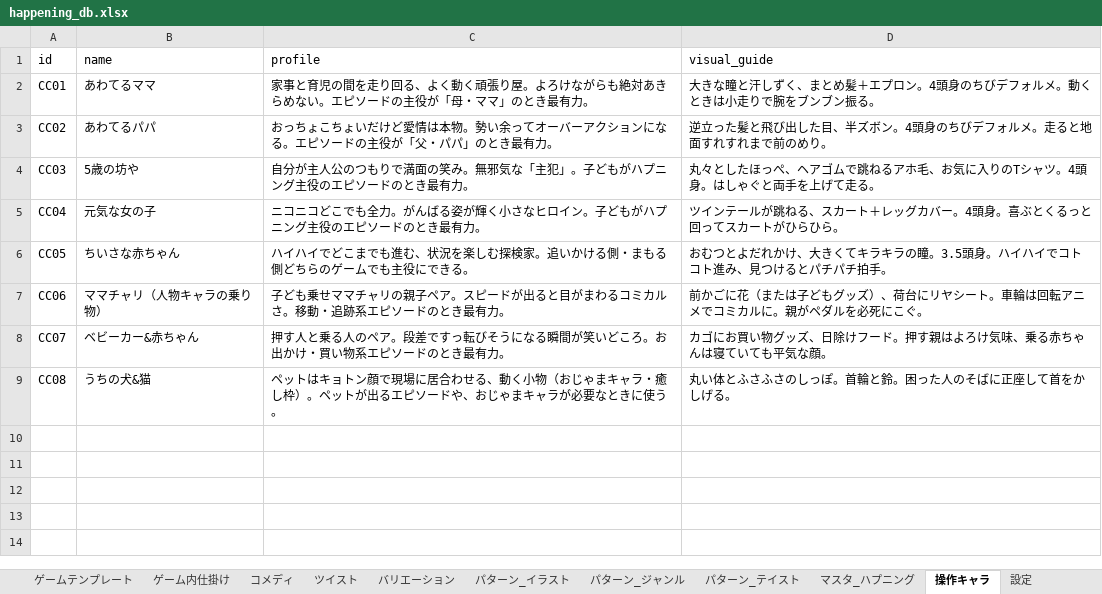
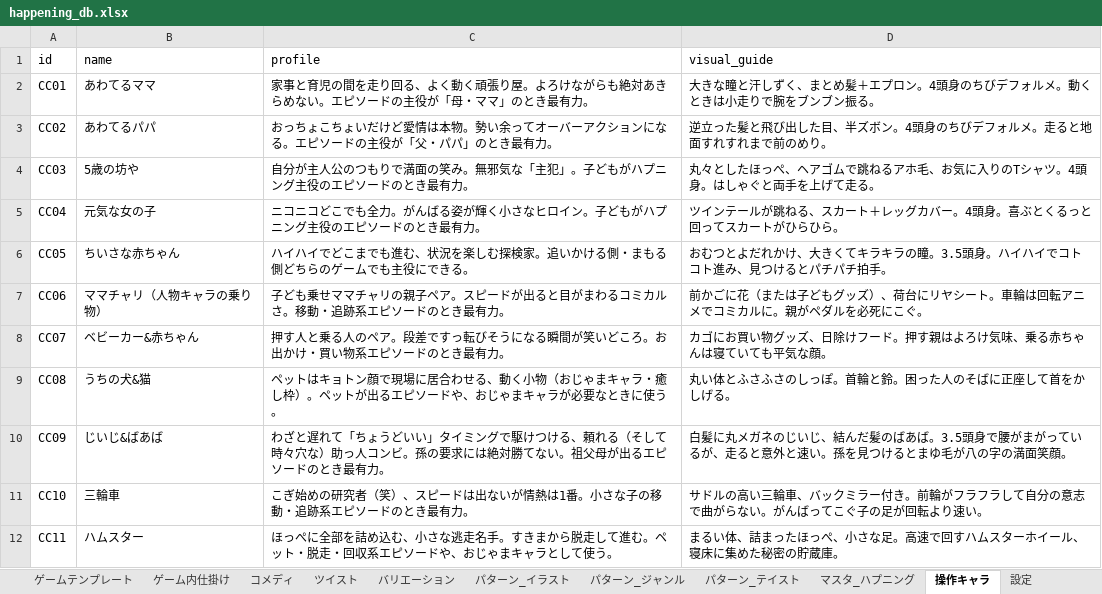
Before and after one commit to odatid/happening-progen, an Excel workbook: happening_db.xlsx, sheet 操作キャラ, drawn as a sheet; values as stored, in another font and other column widths than the file's, no borders; the diff names each change by its address in the sheet, - before the commit and + after, or states it on an @@ line.

Commit message:
操作キャラにじいじばあば/三輪車/ハムスターを追加(CC09-CC11)し、本文連動スコアリング対象に

```diff
--- a/happening_db.xlsx (sheet 操作キャラ)
+++ b/happening_db.xlsx (sheet 操作キャラ)
+row 10: CC09 | じいじ&ばあば | わざと遅れて「ちょうどいい」タイミングで駆けつける、頼れる（そして時々穴な）助っ人コンビ。孫の要求には絶対勝てない。祖父母が出るエピソードのとき最有力。 | 白髪に丸メガネのじいじ、結んだ髪のばあば。3.5頭身で腰がまがっているが、走ると意外と速い。孫を見つけるとまゆ毛が八の字の満面笑顔。
+row 11: CC10 | 三輪車 | こぎ始めの研究者（笑）、スピードは出ないが情熱は1番。小さな子の移動・追跡系エピソードのとき最有力。 | サドルの高い三輪車、バックミラー付き。前輪がフラフラして自分の意志で曲がらない。がんばってこぐ子の足が回転より速い。
+row 12: CC11 | ハムスター | ほっぺに全部を詰め込む、小さな逃走名手。すきまから脱走して進む。ペット・脱走・回収系エピソードや、おじゃまキャラとして使う。 | まるい体、詰まったほっぺ、小さな足。高速で回すハムスターホイール、寝床に集めた秘密の貯蔵庫。
```
Also changed, not shown: 6 other files.
